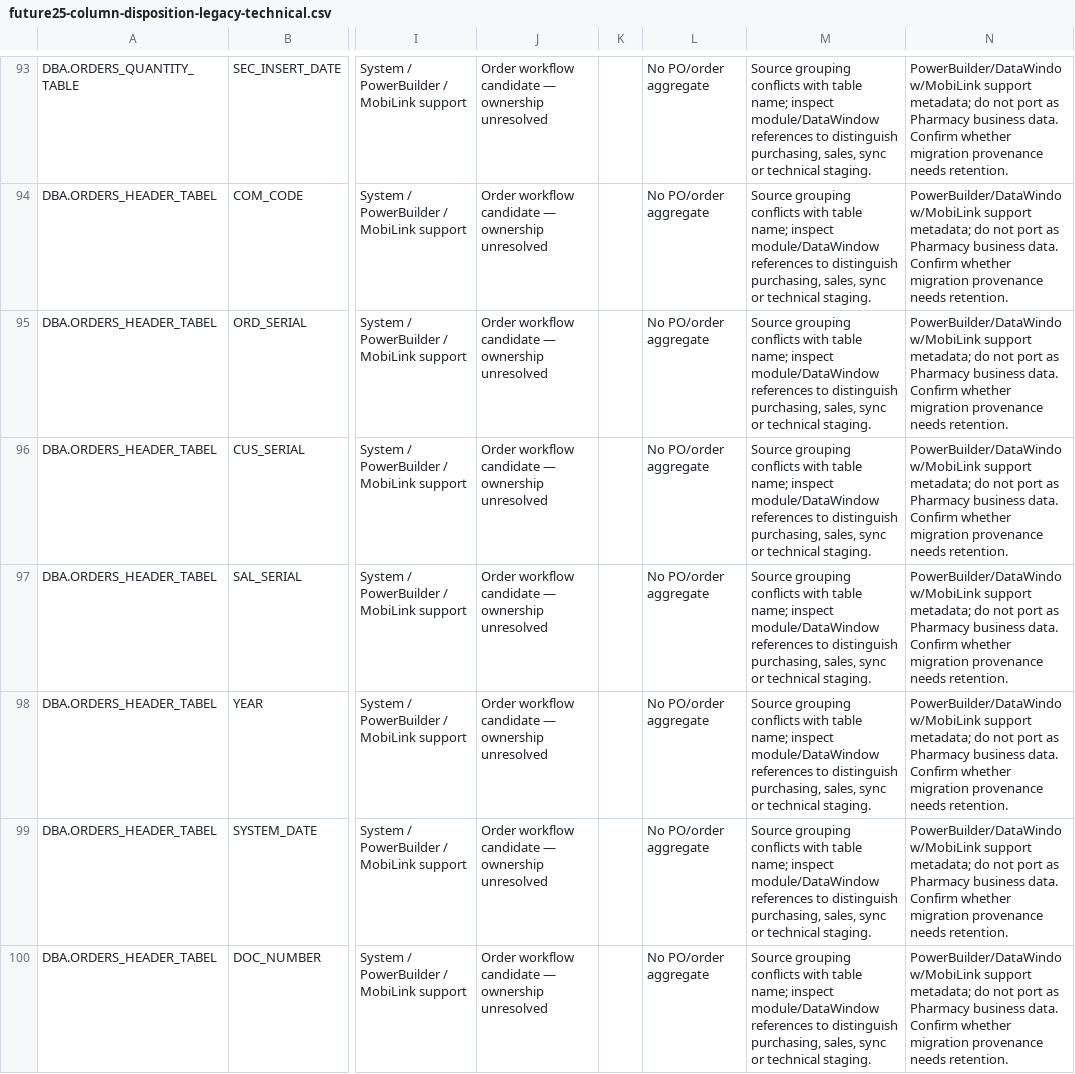
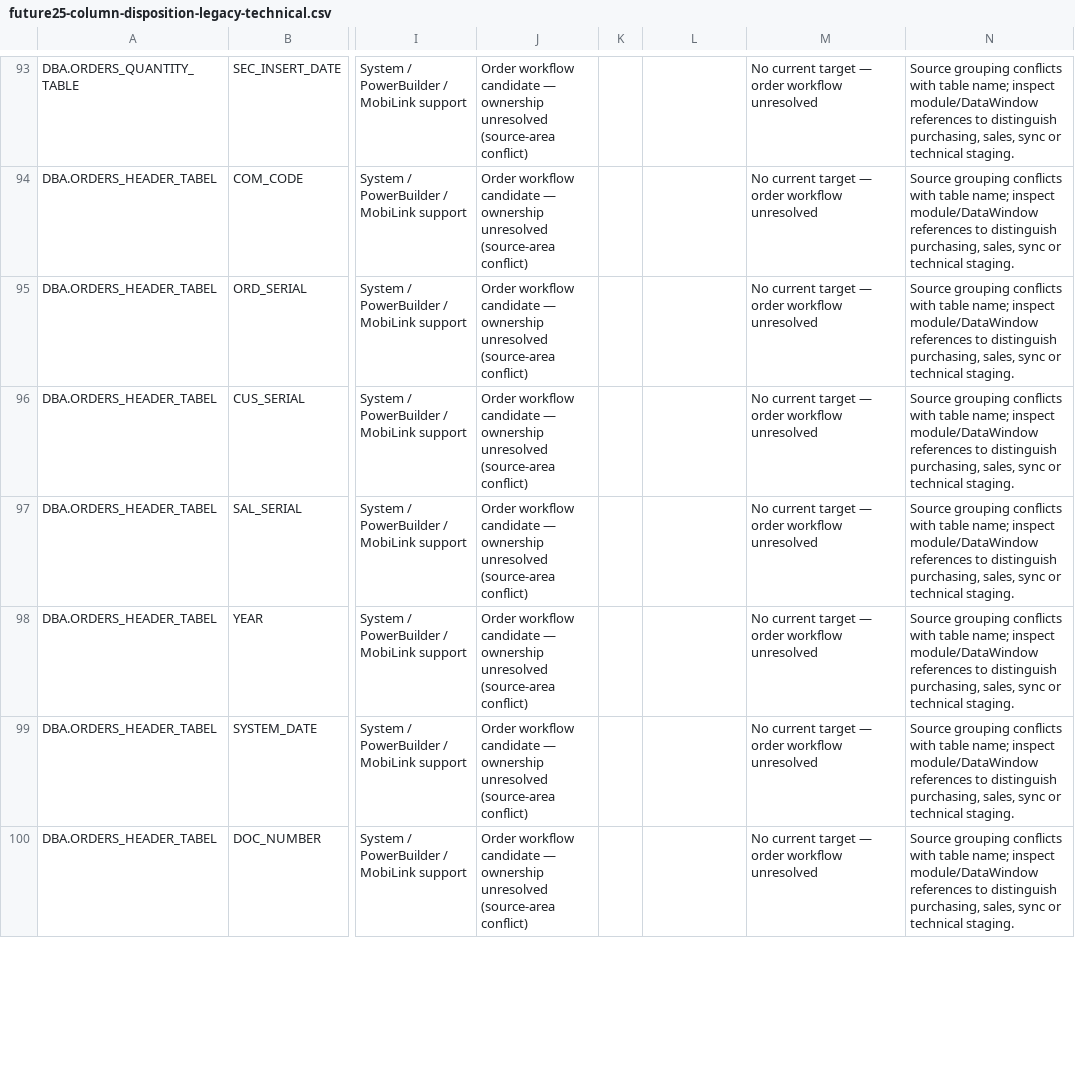
Before and after one commit to specialgroup2024/sgsctr, a CSV file: .ai/delivery/future25-column-disposition-legacy-technical.csv, drawn as a sheet; only a part is shown, gaps mark what is left out; the diff covers the shown part only; the diff names each change by its address in the sheet, - before the commit and + after, or states it on an @@ line.

Commit message:
docs: normalize legacy column mapping status and review fields

```diff
--- a/.ai/delivery/future25-column-disposition-legacy-technical.csv
+++ b/.ai/delivery/future25-column-disposition-legacy-technical.csv
-J93:J100: …ownership unresolved
+J93:J100: …ownership unresolved (source-area conflict)
-L93:L100: No PO/order aggregate
+L93:L100: (empty)
-M93:M100: Source grouping conflicts with table name; inspect module/DataWindow references to distinguish purchasing, sales, sync or technical staging.
+M93:M100: No current target — order workflow unresolved
-N93:N100: PowerBuilder/DataWindow/MobiLink support metadata; do not port as Pharmacy business data. Confirm whether migration provenance needs retention.
+N93:N100: Source grouping conflicts with table name; inspect module/DataWindow references to distinguish purchasing, sales, sync or technical staging.
```
Also changed, not shown: 144 edited cells elsewhere in this file.
